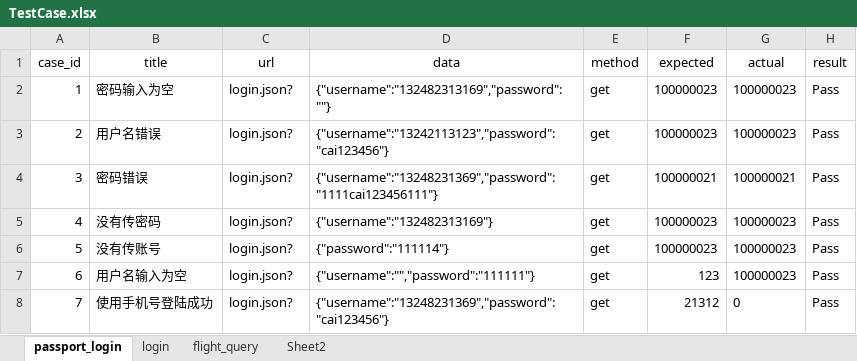
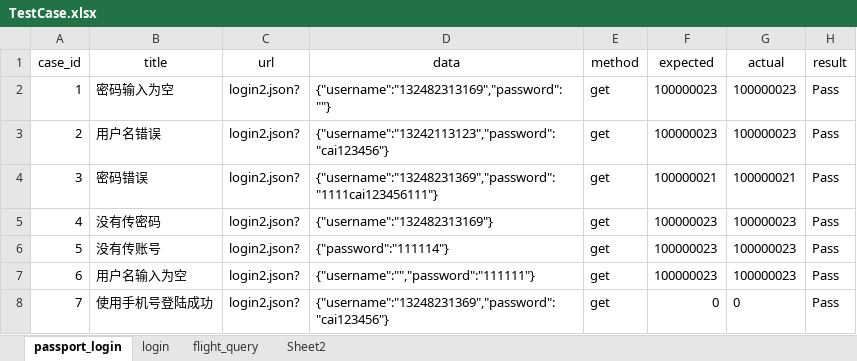
Before and after one commit to caiweichao/ztripAipTest, an Excel workbook: datas/TestCase.xlsx, sheet passport_login, drawn as a sheet; values as stored, in another font and other column widths than the file's, no borders; the diff names each change by its address in the sheet, - before the commit and + after, or states it on an @@ line.

```diff
--- a/datas/TestCase.xlsx (sheet passport_login)
+++ b/datas/TestCase.xlsx (sheet passport_login)
-C2:C8 (url): login.json?
+C2:C8 (url): login2.json?
-F7 (expected): 123
+F7 (expected): 100000023
-F8 (expected): 21312
+F8 (expected): 0
```
Also changed, not shown: sheet login, 12 other files.
